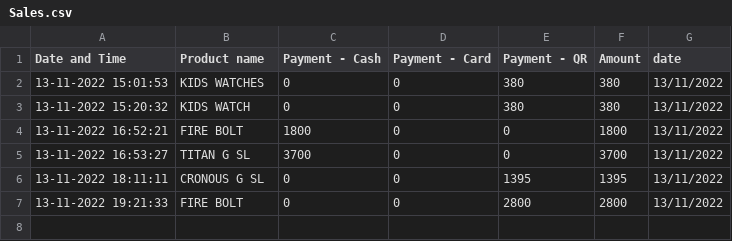
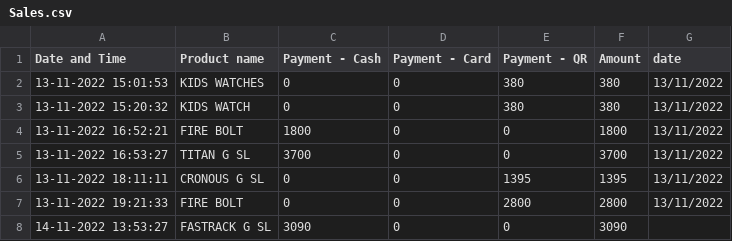
Before and after one commit to harishindl/sales_test, a CSV file: Sales.csv, drawn as a sheet; the diff names each change by its address in the sheet, - before the commit and + after, or states it on an @@ line.

Commit message:
committing files

```diff
--- a/Sales.csv
+++ b/Sales.csv
+row 8: 14-11-2022 13:53:27 | FASTRACK G SL | 3090 | 0 | 0 | 3090
```
